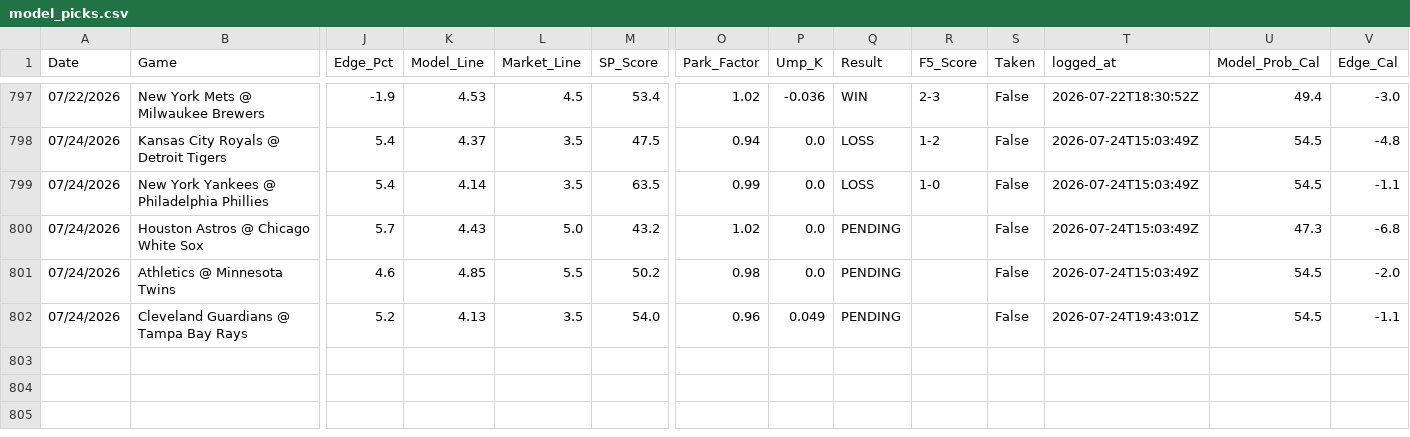
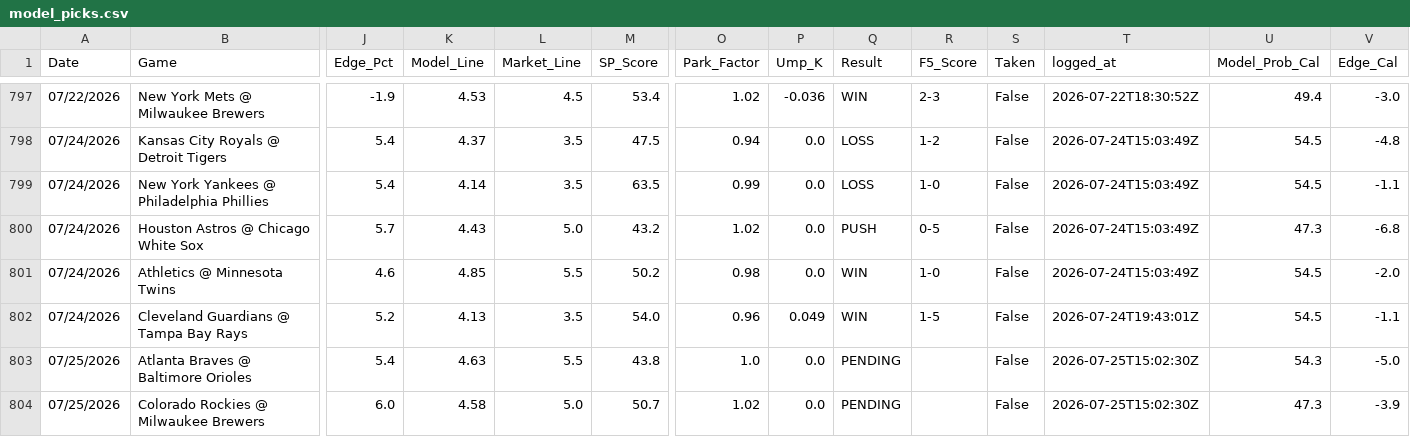
Before and after one commit to reesesetzer-pro/mlb-f5-model, a CSV file: model_picks.csv, drawn as a sheet; only a part is shown, gaps mark what is left out; rows hold the shown columns only; the diff names each change by its address in the sheet, - before the commit and + after, or states it on an @@ line.

Commit message:
picks: sync 2026-07-25

```diff
--- a/model_picks.csv
+++ b/model_picks.csv
-Q800 (Result): PENDING
+Q800 (Result): PUSH
-R800 (F5_Score): (empty)
+R800 (F5_Score): 0-5
-Q801:Q802 (Result): PENDING
+Q801:Q802 (Result): WIN
-R801 (F5_Score): (empty)
+R801 (F5_Score): 1-0
-R802 (F5_Score): (empty)
+R802 (F5_Score): 1-5
+row 803: 07/25/2026 | Atlanta Braves @ Baltimore Orioles | 5.4 | 4.63 | 5.5 | 43.8 | 1.0 | 0.0 | PENDING |  | False | 2026-07-25T15:02:30Z | 54.3 | -5.0
+row 804: 07/25/2026 | Colorado Rockies @ Milwaukee Brewers | 6.0 | 4.58 | 5.0 | 50.7 | 1.02 | 0.0 | PENDING |  | False | 2026-07-25T15:02:30Z | 47.3 | -3.9
```
